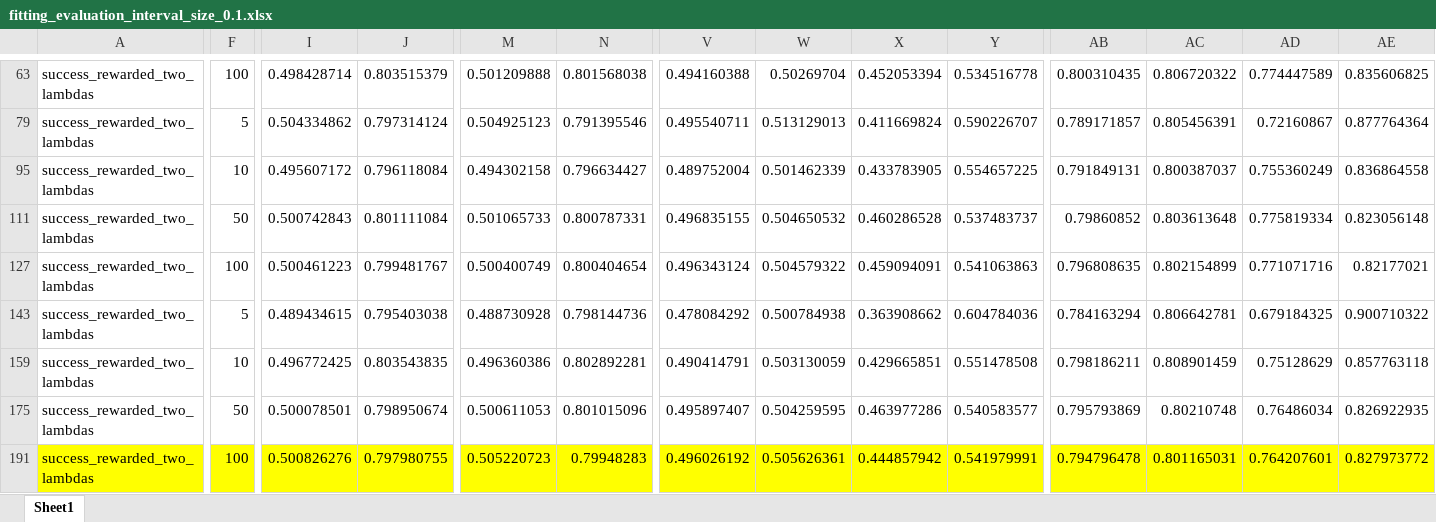
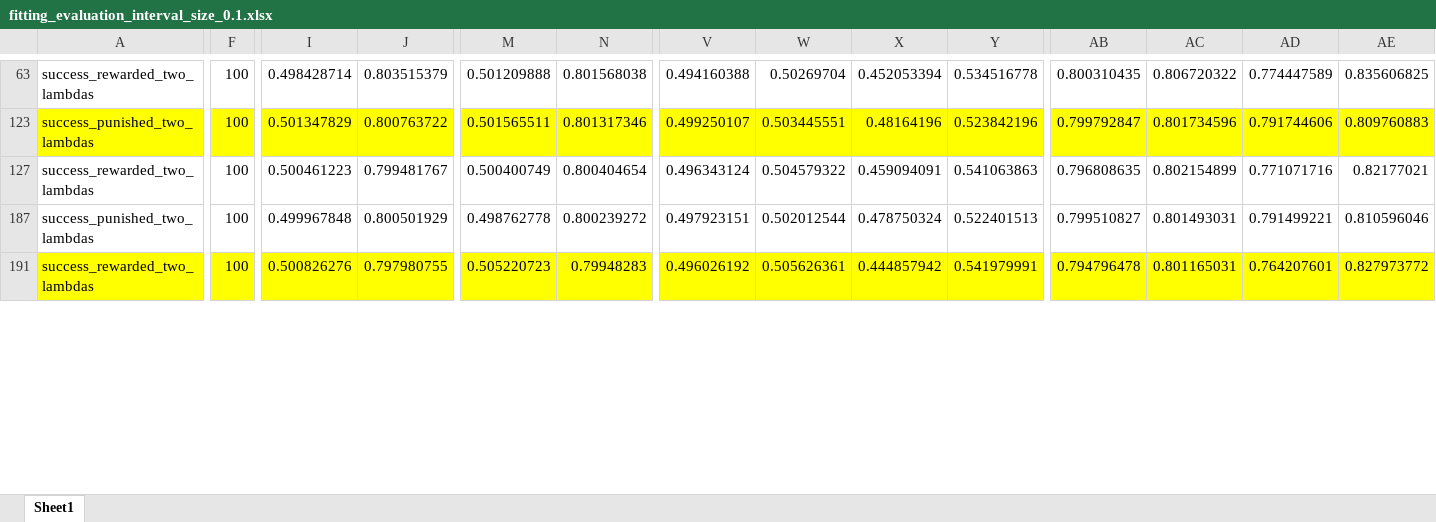
Before and after one commit to tomaskourim/amistat2019, an Excel workbook: results/fitting_evaluation_interval_size_0.1.xlsx, sheet Sheet1, drawn as a sheet; only a part is shown, gaps mark what is left out; values as stored, in another font and other column widths than the file's, no borders; removed rows and columns are numbered as before the commit, all else as after; rows hold the shown columns only; the diff covers the shown part only; the diff names each change by its address in the sheet, - before the commit and + after, or states it on an @@ line.

```diff
--- a/results/fitting_evaluation_interval_size_0.1.xlsx (sheet Sheet1)
+++ b/results/fitting_evaluation_interval_size_0.1.xlsx (sheet Sheet1)
-A123: success_rewarded_two_lambdas
+A123: success_punished_two_lambdas
-A123:AE123 fill: none
+A123:AE123 fill: #FFFF00
-F123: 5
+F123: 100
-I123: 0.504334862
+I123: 0.501347829
-J123: 0.797314124
+J123: 0.800763722
-M123: 0.504925123
+M123: 0.501565511
-N123: 0.791395546
+N123: 0.801317346
-V123: 0.495540711
+V123: 0.499250107
-W123: 0.513129013
+W123: 0.503445551
-X123: 0.411669824
+X123: 0.48164196
-Y123: 0.590226707
+Y123: 0.523842196
-AB123: 0.789171857
+AB123: 0.799792847
-AC123: 0.805456391
+AC123: 0.801734596
-AD123: 0.72160867
+AD123: 0.791744606
-AE123: 0.877764364
+AE123: 0.809760883
@@ row 95 hidden: success_rewarded_two_lambdas | 10 | 0.495607172 | 0.796118084 | 0.494302158 | 0.796634427 | 0.489752004 | 0.501462339 | 0.433783905 | 0.554657225 | 0.791849131 | 0.800387037 | 0.755360249 | 0.836864558 @@
@@ row 111 hidden: success_rewarded_two_lambdas | 50 | 0.500742843 | 0.801111084 | 0.501065733 | 0.800787331 | 0.496835155 | 0.504650532 | 0.460286528 | 0.537483737 | 0.79860852 | 0.803613648 | 0.775819334 | 0.823056148 @@
-A187: success_rewarded_two_lambdas
+A187: success_punished_two_lambdas
-F187: 5
+F187: 100
-I187: 0.489434615
+I187: 0.499967848
-J187: 0.795403038
+J187: 0.800501929
-M187: 0.488730928
+M187: 0.498762778
-N187: 0.798144736
+N187: 0.800239272
-V187: 0.478084292
+V187: 0.497923151
-W187: 0.500784938
+W187: 0.502012544
-X187: 0.363908662
+X187: 0.478750324
-Y187: 0.604784036
+Y187: 0.522401513
-AB187: 0.784163294
+AB187: 0.799510827
-AC187: 0.806642781
+AC187: 0.801493031
-AD187: 0.679184325
+AD187: 0.791499221
-AE187: 0.900710322
+AE187: 0.810596046
@@ row 159 hidden: success_rewarded_two_lambdas | 10 | 0.496772425 | 0.803543835 | 0.496360386 | 0.802892281 | 0.490414791 | 0.503130059 | 0.429665851 | 0.551478508 | 0.798186211 | 0.808901459 | 0.75128629 | 0.857763118 @@
@@ row 175 hidden: success_rewarded_two_lambdas | 50 | 0.500078501 | 0.798950674 | 0.500611053 | 0.801015096 | 0.495897407 | 0.504259595 | 0.463977286 | 0.540583577 | 0.795793869 | 0.80210748 | 0.76486034 | 0.826922935 @@
```
Also changed, not shown: 4 hidden or unhidden rows, 37 edited cells and cell formats elsewhere in this sheet, formulas that keep their value, 2 other files.
